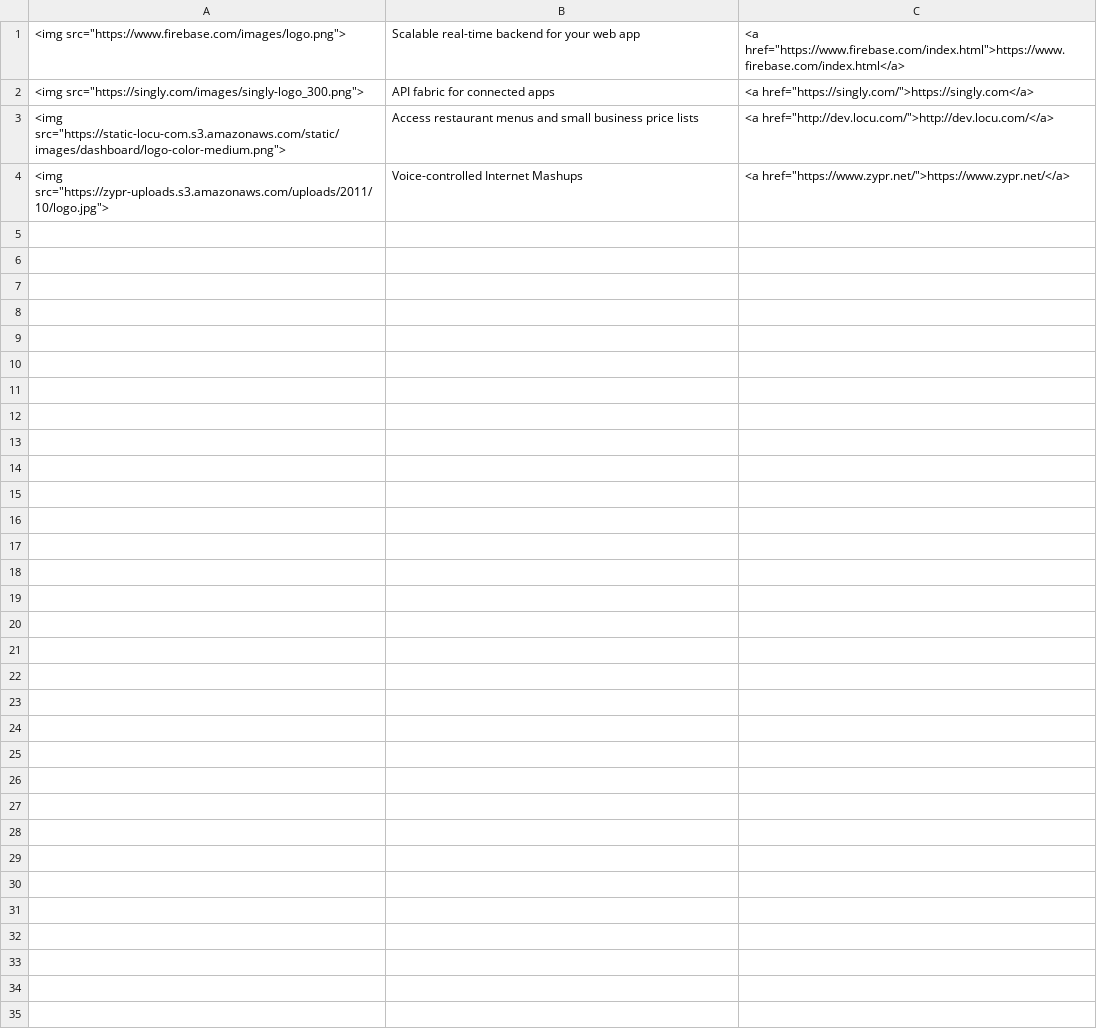
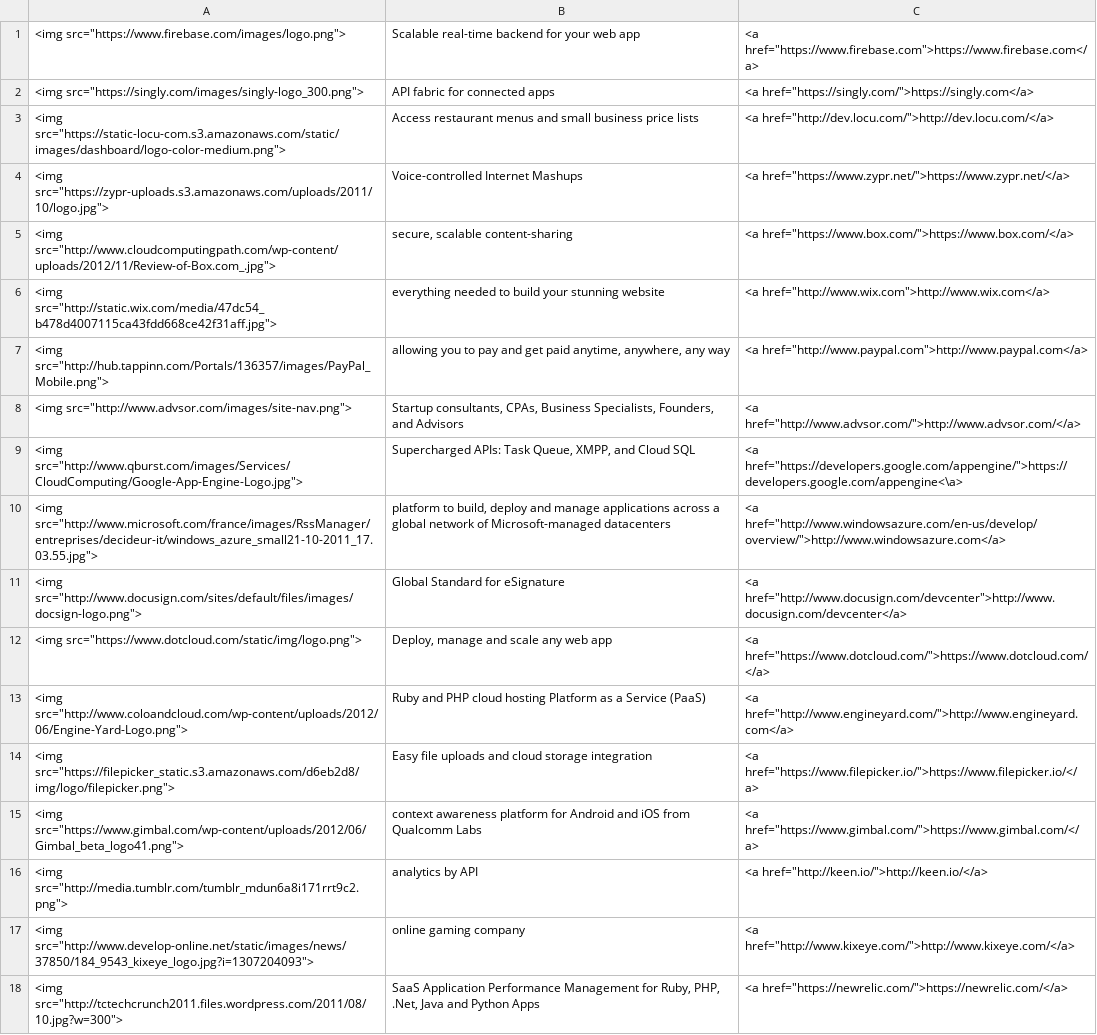
Before and after one commit to mariehuynh/flashcards, a CSV file: input_data/hackathon_apis.csv, drawn as a sheet.

Commit message:
Added more hackathon APIs

```diff
--- a/input_data/hackathon_apis.csv
+++ b/input_data/hackathon_apis.csv
@@ -1,2 +1,2 @@
-<img src="https://www.firebase.com/images/logo.png">|Scalable real-time backend for your web app|<a href="https://www.firebase.com/index.html">https://www.firebase.com/index.html</a>
+<img src="https://www.firebase.com/images/logo.png">|Scalable real-time backend for your web app|<a href="https://www.firebase.com">https://www.firebase.com</a>
 <img src="https://singly.com/images/singly-logo_300.png">|API fabric for connected apps|<a href="https://singly.com/">https://singly.com</a>
@@ -4 +4,15 @@
 <img src="https://zypr-uploads.s3.amazonaws.com/uploads/2011/10/logo.jpg">|Voice-controlled Internet Mashups|<a href="https://www.zypr.net/">https://www.zypr.net/</a>
+<img src="http://www.cloudcomputingpath.com/wp-content/uploads/2012/11/Review-of-Box.com_.jpg">|secure, scalable content-sharing|<a href="https://www.box.com/">https://www.box.com/</a>
+<img src="http://static.wix.com/media/47dc54_b478d4007115ca43fdd668ce42f31aff.jpg">|everything needed to build your stunning website|<a href="http://www.wix.com">http://www.wix.com</a>
+<img src="http://hub.tappinn.com/Portals/136357/images/PayPal_Mobile.png">|allowing you to pay and get paid anytime, anywhere, any way|<a href="http://www.paypal.com">http://www.paypal.com</a>
+<img src="http://www.advsor.com/images/site-nav.png">|Startup consultants, CPAs, Business Specialists, Founders, and Advisors|<a href="http://www.advsor.com/">http://www.advsor.com/</a>
+<img src="http://www.qburst.com/images/Services/CloudComputing/Google-App-Engine-Logo.jpg">|Supercharged APIs: Task Queue, XMPP, and Cloud SQL|<a href="https://developers.google.com/appengine/">https://developers.google.com/appengine<\a>
+<img src="http://www.microsoft.com/france/images/RssManager/entreprises/decideur-it/windows_azure_small21-10-2011_17.03.55.jpg">|platform to build, deploy and manage applications across a global network of Microsoft-managed datacenters|<a href="http://www.windowsazure.com/en-us/develop/overview/">http://www.windowsazure.com</a>
+<img src="http://www.docusign.com/sites/default/files/images/docsign-logo.png">|Global Standard for eSignature|<a href="http://www.docusign.com/devcenter">http://www.docusign.com/devcenter</a>
+<img src="https://www.dotcloud.com/static/img/logo.png">|Deploy, manage and scale any web app|<a href="https://www.dotcloud.com/">https://www.dotcloud.com/</a>
+<img src="http://www.coloandcloud.com/wp-content/uploads/2012/06/Engine-Yard-Logo.png">|Ruby and PHP cloud hosting Platform as a Service (PaaS)|<a href="http://www.engineyard.com/">http://www.engineyard.com</a>
+<img src="https://filepicker_static.s3.amazonaws.com/d6eb2d8/img/logo/filepicker.png">|Easy file uploads and cloud storage integration|<a href="https://www.filepicker.io/">https://www.filepicker.io/</a>
+<img src="https://www.gimbal.com/wp-content/uploads/2012/06/Gimbal_beta_logo41.png">|context awareness platform for Android and iOS from Qualcomm Labs|<a href="https://www.gimbal.com/">https://www.gimbal.com/</a>
+<img src="http://media.tumblr.com/tumblr_mdun6a8i171rrt9c2.png">|analytics by API|<a href="http://keen.io/">http://keen.io/</a>
+<img src="http://www.develop-online.net/static/images/news/37850/184_9543_kixeye_logo.jpg?i=1307204093">|online gaming company|<a href="http://www.kixeye.com/">http://www.kixeye.com/</a>
+<img src="http://tctechcrunch2011.files.wordpress.com/2011/08/10.jpg?w=300">|SaaS Application Performance Management for Ruby, PHP, .Net, Java and Python Apps|<a href="https://newrelic.com/">https://newrelic.com/</a>
```
